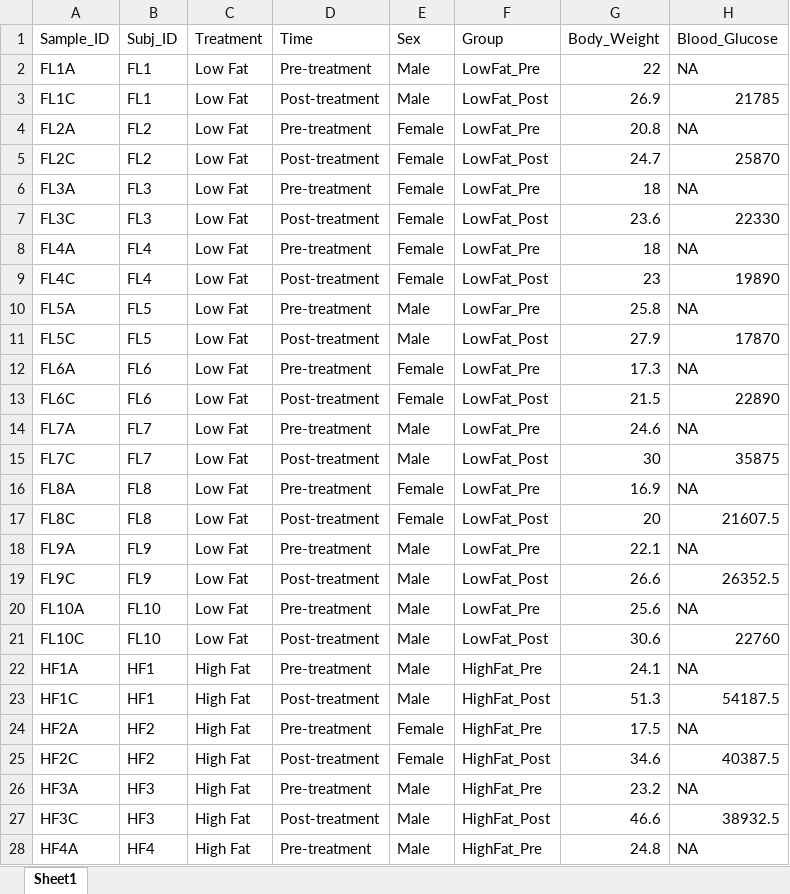
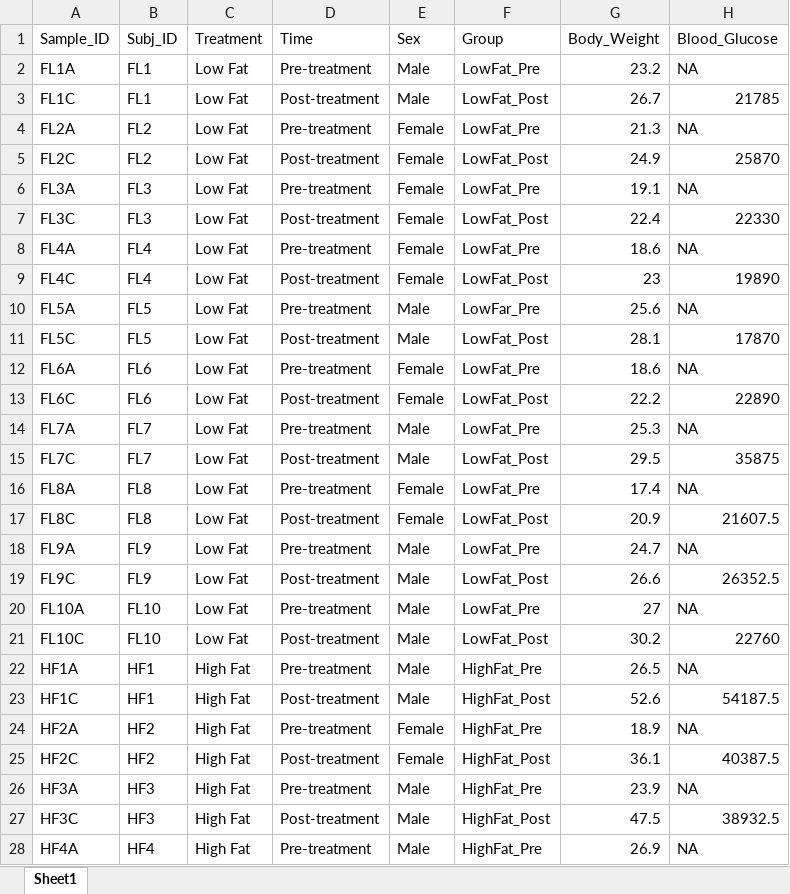
Before and after one commit to ednachiang/Stevia, an Excel workbook: metadata.xlsx, sheet Sheet1, drawn as a sheet; only a part is shown; values as stored, in another font and other column widths than the file's, no borders; the diff covers the shown part only; the diff names each change by its address in the sheet, - before the commit and + after, or states it on an @@ line.

Commit message:
Updated metadata with correct body weights

```diff
--- a/metadata.xlsx (sheet Sheet1)
+++ b/metadata.xlsx (sheet Sheet1)
-G2 (Body_Weight): 22
+G2 (Body_Weight): 23.2
-G3 (Body_Weight): 26.9
+G3 (Body_Weight): 26.7
-G4 (Body_Weight): 20.8
+G4 (Body_Weight): 21.3
-G5 (Body_Weight): 24.7
+G5 (Body_Weight): 24.9
-G6 (Body_Weight): 18
+G6 (Body_Weight): 19.1
-G7 (Body_Weight): 23.6
+G7 (Body_Weight): 22.4
-G8 (Body_Weight): 18
+G8 (Body_Weight): 18.6
-G10 (Body_Weight): 25.8
+G10 (Body_Weight): 25.6
-G11 (Body_Weight): 27.9
+G11 (Body_Weight): 28.1
-G12 (Body_Weight): 17.3
+G12 (Body_Weight): 18.6
-G13 (Body_Weight): 21.5
+G13 (Body_Weight): 22.2
-G14 (Body_Weight): 24.6
+G14 (Body_Weight): 25.3
-G15 (Body_Weight): 30
+G15 (Body_Weight): 29.5
-G16 (Body_Weight): 16.9
+G16 (Body_Weight): 17.4
-G17 (Body_Weight): 20
+G17 (Body_Weight): 20.9
-G18 (Body_Weight): 22.1
+G18 (Body_Weight): 24.7
-G20 (Body_Weight): 25.6
+G20 (Body_Weight): 27
-G21 (Body_Weight): 30.6
+G21 (Body_Weight): 30.2
-G22 (Body_Weight): 24.1
+G22 (Body_Weight): 26.5
-G23 (Body_Weight): 51.3
+G23 (Body_Weight): 52.6
-G24 (Body_Weight): 17.5
+G24 (Body_Weight): 18.9
-G25 (Body_Weight): 34.6
+G25 (Body_Weight): 36.1
-G26 (Body_Weight): 23.2
+G26 (Body_Weight): 23.9
-G27 (Body_Weight): 46.6
+G27 (Body_Weight): 47.5
-G28 (Body_Weight): 24.8
+G28 (Body_Weight): 26.9
```
Also changed, not shown: 46 edited cells elsewhere in this sheet, 19 other files.
